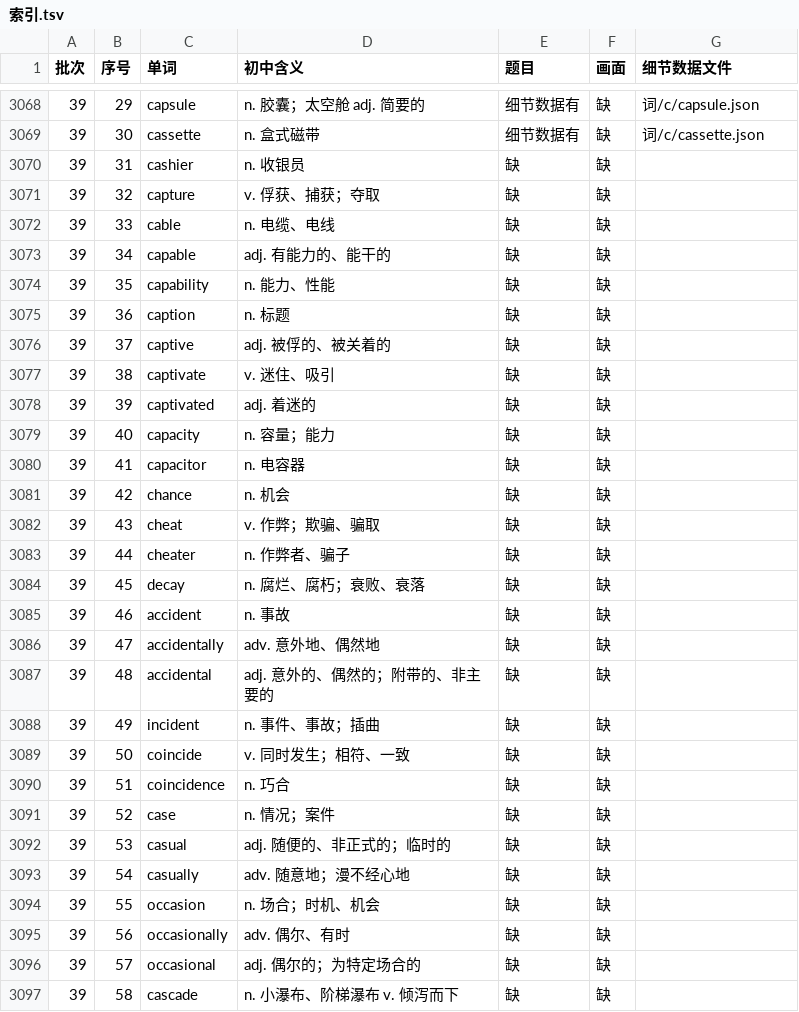
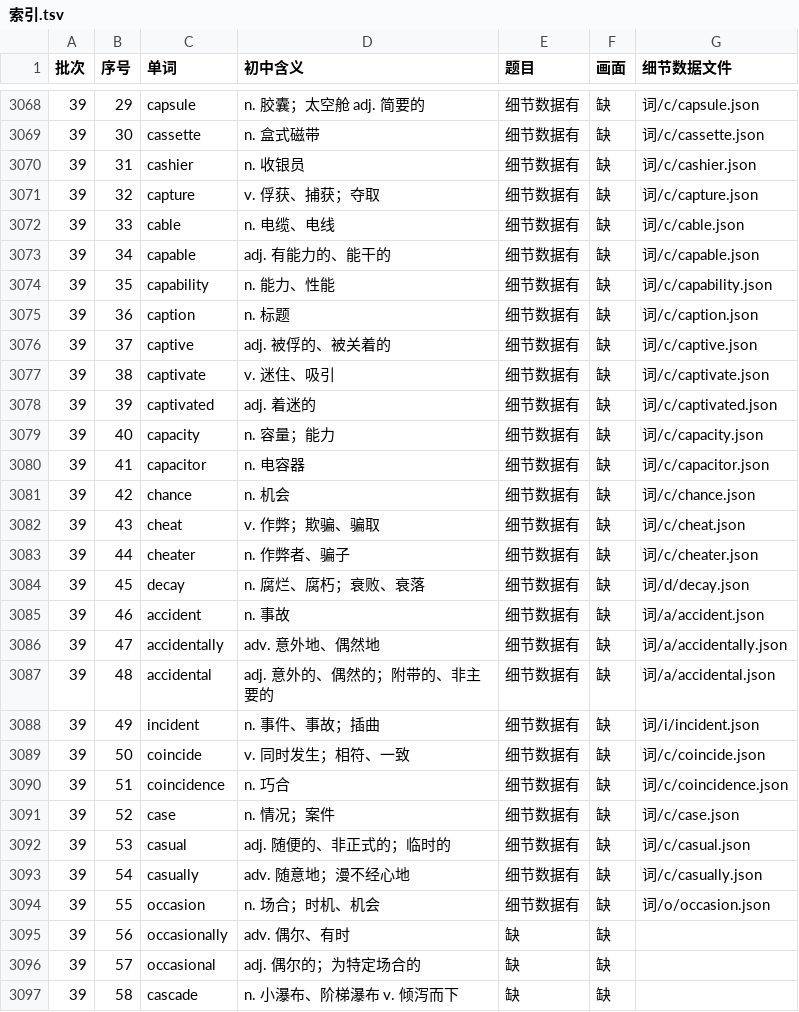
Before and after one commit to Jacklee15333/ciyuanchaifeng, a TSV file: 总表视频细节数据/索引.tsv, drawn as a sheet; only a part is shown, gaps mark what is left out.

Commit message:
总表视频细节数据：题目第 34 批完成（cashier … occasion 25 个词）；累计 3075 个词

```diff
--- a/总表视频细节数据/索引.tsv
+++ b/总表视频细节数据/索引.tsv
@@ -3069,27 +3069,27 @@
 39	30	cassette	n. 盒式磁带	细节数据有	缺	词/c/cassette.json
-39	31	cashier	n. 收银员	缺	缺	
-39	32	capture	v. 俘获、捕获；夺取	缺	缺	
-39	33	cable	n. 电缆、电线	缺	缺	
-39	34	capable	adj. 有能力的、能干的	缺	缺	
-39	35	capability	n. 能力、性能	缺	缺	
-39	36	caption	n. 标题	缺	缺	
-39	37	captive	adj. 被俘的、被关着的	缺	缺	
-39	38	captivate	v. 迷住、吸引	缺	缺	
-39	39	captivated	adj. 着迷的	缺	缺	
-39	40	capacity	n. 容量；能力	缺	缺	
-39	41	capacitor	n. 电容器	缺	缺	
-39	42	chance	n. 机会	缺	缺	
-39	43	cheat	v. 作弊；欺骗、骗取	缺	缺	
-39	44	cheater	n. 作弊者、骗子	缺	缺	
-39	45	decay	n. 腐烂、腐朽；衰败、衰落	缺	缺	
-39	46	accident	n. 事故	缺	缺	
-39	47	accidentally	adv. 意外地、偶然地	缺	缺	
-39	48	accidental	adj. 意外的、偶然的；附带的、非主要的	缺	缺	
-39	49	incident	n. 事件、事故；插曲	缺	缺	
-39	50	coincide	v. 同时发生；相符、一致	缺	缺	
-39	51	coincidence	n. 巧合	缺	缺	
-39	52	case	n. 情况；案件	缺	缺	
-39	53	casual	adj. 随便的、非正式的；临时的	缺	缺	
-39	54	casually	adv. 随意地；漫不经心地	缺	缺	
-39	55	occasion	n. 场合；时机、机会	缺	缺	
+39	31	cashier	n. 收银员	细节数据有	缺	词/c/cashier.json
+39	32	capture	v. 俘获、捕获；夺取	细节数据有	缺	词/c/capture.json
+39	33	cable	n. 电缆、电线	细节数据有	缺	词/c/cable.json
+39	34	capable	adj. 有能力的、能干的	细节数据有	缺	词/c/capable.json
+39	35	capability	n. 能力、性能	细节数据有	缺	词/c/capability.json
+39	36	caption	n. 标题	细节数据有	缺	词/c/caption.json
+39	37	captive	adj. 被俘的、被关着的	细节数据有	缺	词/c/captive.json
+39	38	captivate	v. 迷住、吸引	细节数据有	缺	词/c/captivate.json
+39	39	captivated	adj. 着迷的	细节数据有	缺	词/c/captivated.json
+39	40	capacity	n. 容量；能力	细节数据有	缺	词/c/capacity.json
+39	41	capacitor	n. 电容器	细节数据有	缺	词/c/capacitor.json
+39	42	chance	n. 机会	细节数据有	缺	词/c/chance.json
+39	43	cheat	v. 作弊；欺骗、骗取	细节数据有	缺	词/c/cheat.json
+39	44	cheater	n. 作弊者、骗子	细节数据有	缺	词/c/cheater.json
+39	45	decay	n. 腐烂、腐朽；衰败、衰落	细节数据有	缺	词/d/decay.json
+39	46	accident	n. 事故	细节数据有	缺	词/a/accident.json
+39	47	accidentally	adv. 意外地、偶然地	细节数据有	缺	词/a/accidentally.json
+39	48	accidental	adj. 意外的、偶然的；附带的、非主要的	细节数据有	缺	词/a/accidental.json
+39	49	incident	n. 事件、事故；插曲	细节数据有	缺	词/i/incident.json
+39	50	coincide	v. 同时发生；相符、一致	细节数据有	缺	词/c/coincide.json
+39	51	coincidence	n. 巧合	细节数据有	缺	词/c/coincidence.json
+39	52	case	n. 情况；案件	细节数据有	缺	词/c/case.json
+39	53	casual	adj. 随便的、非正式的；临时的	细节数据有	缺	词/c/casual.json
+39	54	casually	adv. 随意地；漫不经心地	细节数据有	缺	词/c/casually.json
+39	55	occasion	n. 场合；时机、机会	细节数据有	缺	词/o/occasion.json
 39	56	occasionally	adv. 偶尔、有时	缺	缺	
```
Also changed, not shown: 26 other files.
